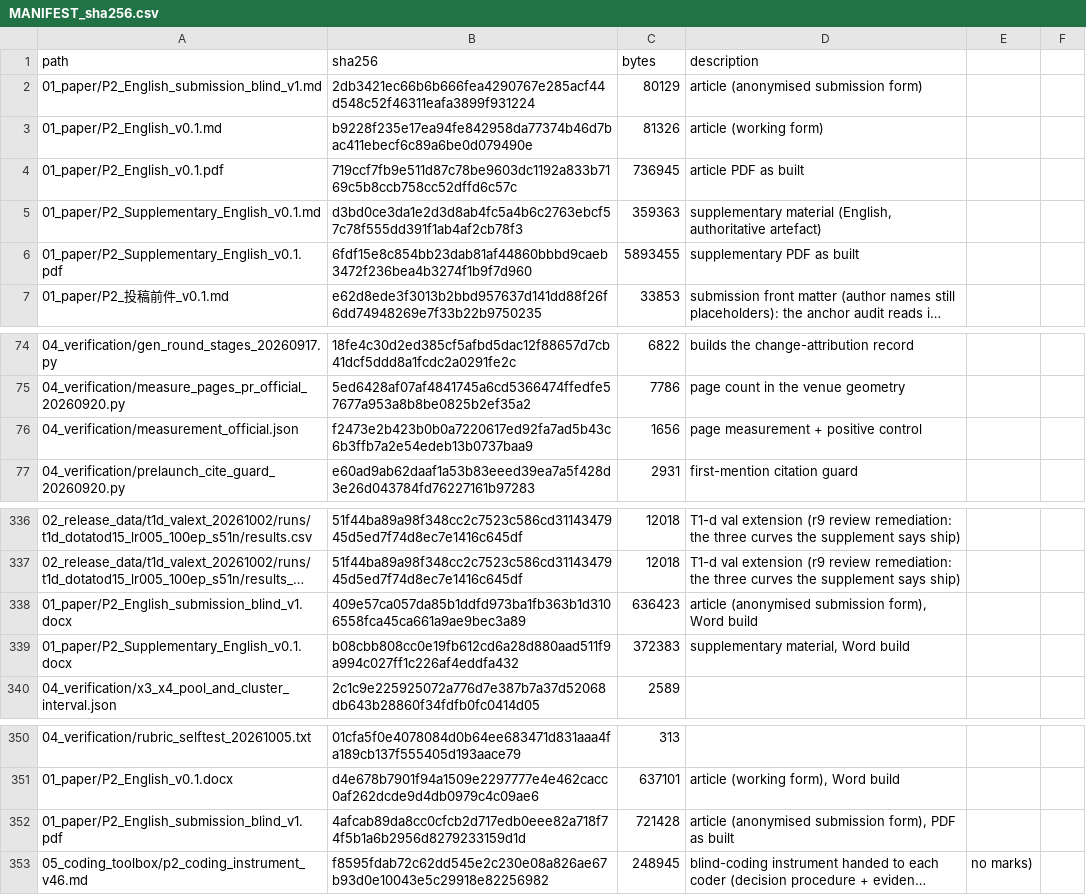
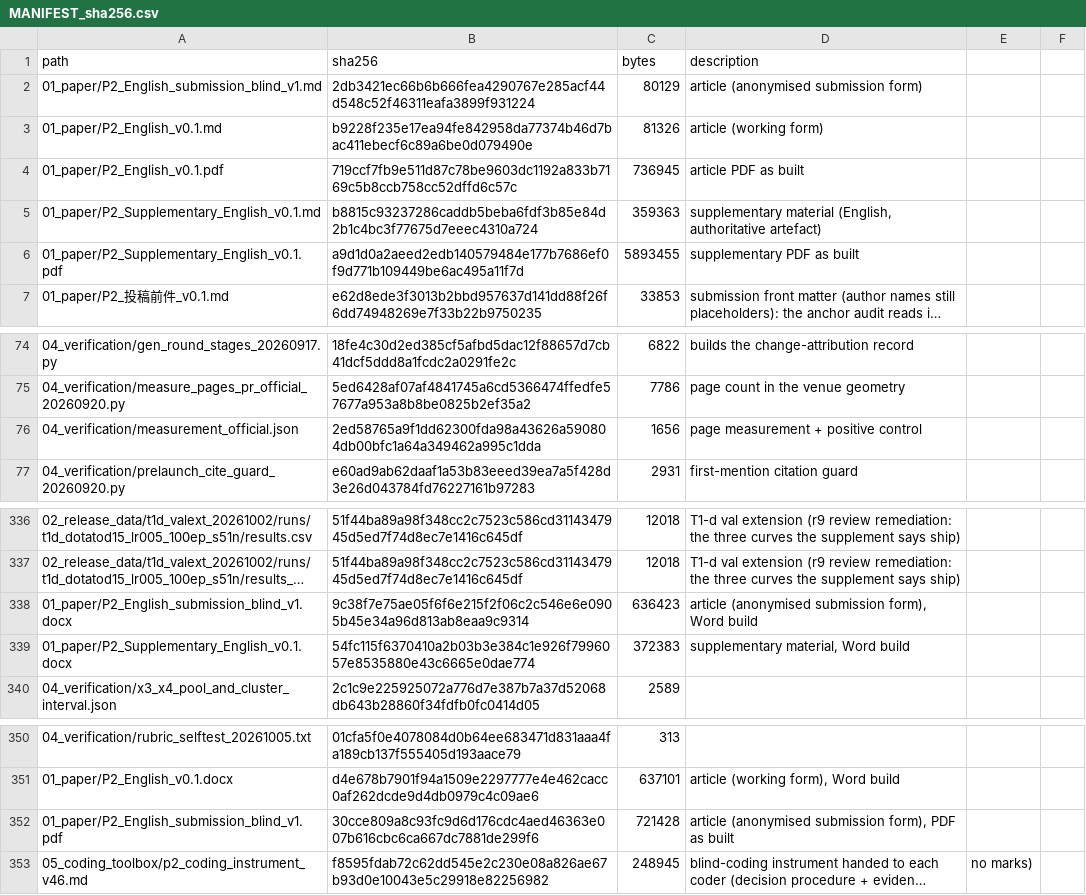
Before and after one commit to YBP2005/P2, a CSV file: MANIFEST_sha256.csv, drawn as a sheet; only a part is shown, gaps mark what is left out; long unchanged cells end in …; the diff names each change by its address in the sheet, - before the commit and + after, or states it on an @@ line.

```diff
--- a/MANIFEST_sha256.csv
+++ b/MANIFEST_sha256.csv
-B5 (sha256): d3bd0ce3da1e2d3d8ab4fc5a4b6c2763ebcf57c78f555dd391f1ab4af2cb78f3
+B5 (sha256): b8815c93237286caddb5beba6fdf3b85e84d2b1c4bc3f77675d7eeec4310a724
-B6 (sha256): 6fdf15e8c854bb23dab81af44860bbbd9caeb3472f236bea4b3274f1b9f7d960
+B6 (sha256): a9d1d0a2aeed2edb140579484e177b7686ef0f9d771b109449be6ac495a11f7d
-B76 (sha256): f2473e2b423b0b0a7220617ed92fa7ad5b43c6b3ffb7a2e54edeb13b0737baa9
+B76 (sha256): 2ed58765a9f1dd62300fda98a43626a590804db00bfc1a64a349462a995c1dda
-B338 (sha256): 409e57ca057da85b1ddfd973ba1fb363b1d3106558fca45ca661a9ae9bec3a89
+B338 (sha256): 9c38f7e75ae05f6f6e215f2f06c2c546e6e0905b45e34a96d813ab8eaa9c9314
-B339 (sha256): b08cbb808cc0e19fb612cd6a28d880aad511f9a994c027ff1c226af4eddfa432
+B339 (sha256): 54fc115f6370410a2b03b3e384c1e926f7996057e8535880e43c6665e0dae774
-B352 (sha256): 4afcab89da8cc0cfcb2d717edb0eee82a718f74f5b1a6b2956d8279233159d1d
+B352 (sha256): 30cce809a8c93fc9d6d176cdc4aed46363e007b616cbc6ca667dc7881de299f6
```
Also changed, not shown: 6 other files.
